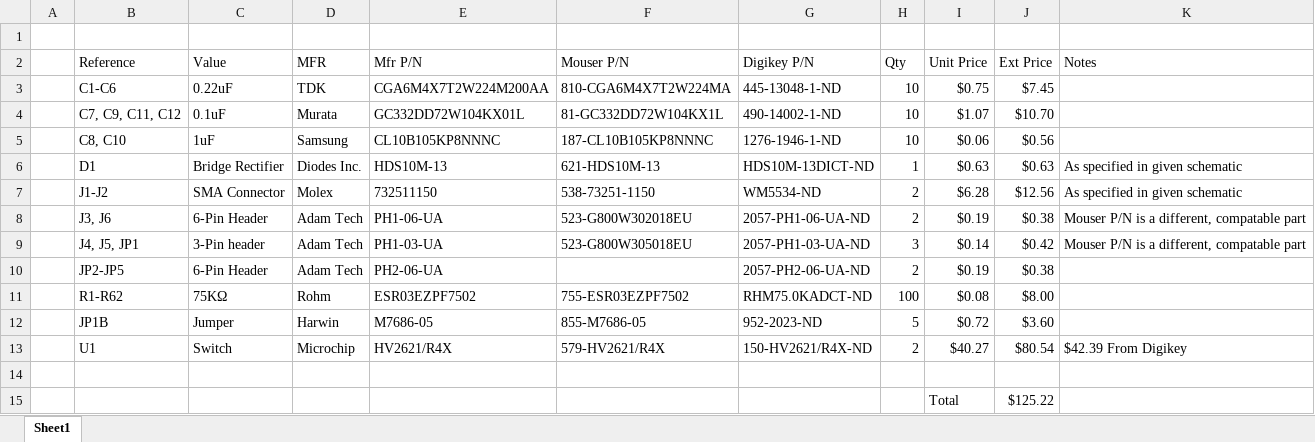
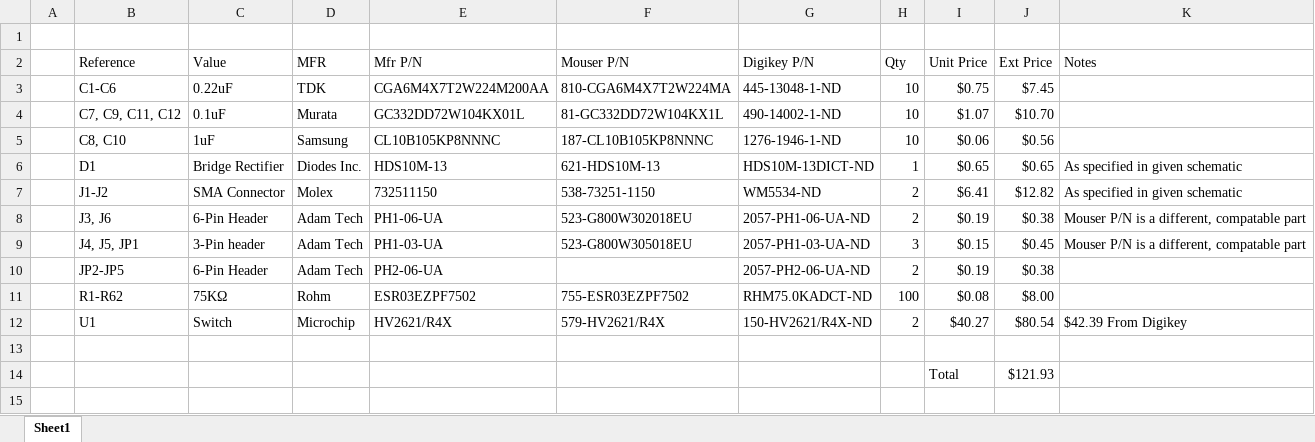
Before and after one commit to btao732/ECE492, an Excel workbook: PCB/SPARC Capstone Preliminary BOM.xlsx, sheet Sheet1, drawn as a sheet; values as stored, in another font and other column widths than the file's, no borders; removed rows and columns are numbered as before the commit, all else as after; the diff names each change by its address in the sheet, - before the commit and + after, or states it on an @@ line.

```diff
--- a/PCB/SPARC Capstone Preliminary BOM.xlsx (sheet Sheet1)
+++ b/PCB/SPARC Capstone Preliminary BOM.xlsx (sheet Sheet1)
-I6 (Unit Price): $0.63
+I6 (Unit Price): $0.65
-J6 (Ext Price): $0.63
+J6 (Ext Price): $0.65
-I7 (Unit Price): $6.28
+I7 (Unit Price): $6.41
-J7 (Ext Price): $12.56
+J7 (Ext Price): $12.82
-I9 (Unit Price): $0.14
+I9 (Unit Price): $0.15
-J9 (Ext Price): $0.42
+J9 (Ext Price): $0.45
-row 12:  | JP1B | Jumper | Harwin | M7686-05 | 855-M7686-05 | 952-2023-ND | 5 | $0.72 | $3.60
-J14 (Ext Price): $125.22
+J14 (Ext Price): $121.93
```
Also changed, not shown: formulas that keep their value, 5 other files.
